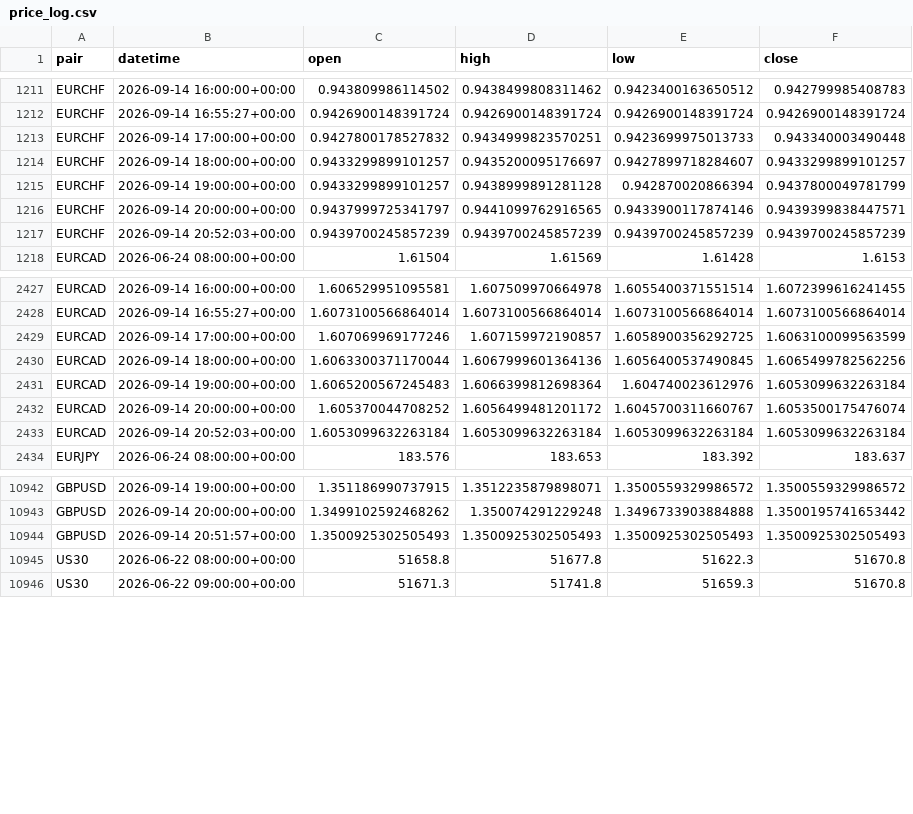
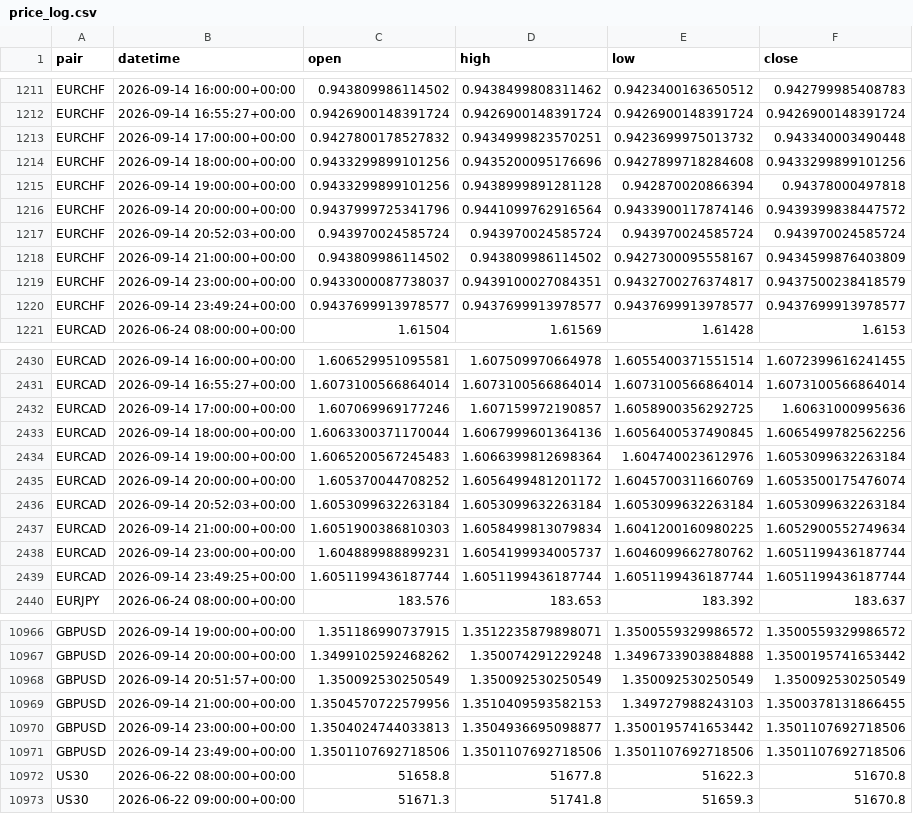
Before and after one commit to kenjtradez/adx-supertrend-signal, a CSV file: price_log.csv, drawn as a sheet; only a part is shown, gaps mark what is left out; the diff covers the shown part only.

```diff
--- a/price_log.csv
+++ b/price_log.csv
@@ -1212,7 +1212,10 @@ EURCHF,2026-09-14 16:00:00+00:00,0.943809986114502,0.9438499808311462,0.94234001
 EURCHF,2026-09-14 16:55:27+00:00,0.9426900148391724,0.9426900148391724,0.9426900148391724,0.9426900148391724
-EURCHF,2026-09-14 17:00:00+00:00,0.9427800178527832,0.9434999823570251,0.9423699975013733,0.943340003490448
-EURCHF,2026-09-14 18:00:00+00:00,0.9433299899101257,0.9435200095176697,0.9427899718284607,0.9433299899101257
-EURCHF,2026-09-14 19:00:00+00:00,0.9433299899101257,0.9438999891281128,0.942870020866394,0.9437800049781799
-EURCHF,2026-09-14 20:00:00+00:00,0.9437999725341797,0.9441099762916565,0.9433900117874146,0.9439399838447571
-EURCHF,2026-09-14 20:52:03+00:00,0.9439700245857239,0.9439700245857239,0.9439700245857239,0.9439700245857239
+EURCHF,2026-09-14 17:00:00+00:00,0.9427800178527832,0.9434999823570251,0.9423699975013732,0.943340003490448
+EURCHF,2026-09-14 18:00:00+00:00,0.9433299899101256,0.9435200095176696,0.9427899718284608,0.9433299899101256
+EURCHF,2026-09-14 19:00:00+00:00,0.9433299899101256,0.9438999891281128,0.942870020866394,0.94378000497818
+EURCHF,2026-09-14 20:00:00+00:00,0.9437999725341796,0.9441099762916564,0.9433900117874146,0.9439399838447572
+EURCHF,2026-09-14 20:52:03+00:00,0.943970024585724,0.943970024585724,0.943970024585724,0.943970024585724
+EURCHF,2026-09-14 21:00:00+00:00,0.943809986114502,0.943809986114502,0.9427300095558167,0.9434599876403809
+EURCHF,2026-09-14 23:00:00+00:00,0.9433000087738037,0.9439100027084351,0.9432700276374817,0.9437500238418579
+EURCHF,2026-09-14 23:49:24+00:00,0.9437699913978577,0.9437699913978577,0.9437699913978577,0.9437699913978577
 EURCAD,2026-06-24 08:00:00+00:00,1.61504,1.61569,1.61428,1.6153
@@ -2428,7 +2431,10 @@ EURCAD,2026-09-14 16:00:00+00:00,1.606529951095581,1.607509970664978,1.605540037
 EURCAD,2026-09-14 16:55:27+00:00,1.6073100566864014,1.6073100566864014,1.6073100566864014,1.6073100566864014
-EURCAD,2026-09-14 17:00:00+00:00,1.607069969177246,1.607159972190857,1.6058900356292725,1.6063100099563599
+EURCAD,2026-09-14 17:00:00+00:00,1.607069969177246,1.607159972190857,1.6058900356292725,1.60631000995636
 EURCAD,2026-09-14 18:00:00+00:00,1.6063300371170044,1.6067999601364136,1.6056400537490845,1.6065499782562256
 EURCAD,2026-09-14 19:00:00+00:00,1.6065200567245483,1.6066399812698364,1.604740023612976,1.6053099632263184
-EURCAD,2026-09-14 20:00:00+00:00,1.605370044708252,1.6056499481201172,1.6045700311660767,1.6053500175476074
+EURCAD,2026-09-14 20:00:00+00:00,1.605370044708252,1.6056499481201172,1.6045700311660769,1.6053500175476074
 EURCAD,2026-09-14 20:52:03+00:00,1.6053099632263184,1.6053099632263184,1.6053099632263184,1.6053099632263184
+EURCAD,2026-09-14 21:00:00+00:00,1.6051900386810303,1.6058499813079834,1.6041200160980225,1.6052900552749634
+EURCAD,2026-09-14 23:00:00+00:00,1.604889988899231,1.6054199934005737,1.6046099662780762,1.6051199436187744
+EURCAD,2026-09-14 23:49:25+00:00,1.6051199436187744,1.6051199436187744,1.6051199436187744,1.6051199436187744
 EURJPY,2026-06-24 08:00:00+00:00,183.576,183.653,183.392,183.637
@@ -10943,3 +10967,6 @@ GBPUSD,2026-09-14 19:00:00+00:00,1.351186990737915,1.3512235879898071,1.35005593
 GBPUSD,2026-09-14 20:00:00+00:00,1.3499102592468262,1.350074291229248,1.3496733903884888,1.3500195741653442
-GBPUSD,2026-09-14 20:51:57+00:00,1.3500925302505493,1.3500925302505493,1.3500925302505493,1.3500925302505493
+GBPUSD,2026-09-14 20:51:57+00:00,1.350092530250549,1.350092530250549,1.350092530250549,1.350092530250549
+GBPUSD,2026-09-14 21:00:00+00:00,1.3504570722579956,1.3510409593582153,1.349727988243103,1.3500378131866455
+GBPUSD,2026-09-14 23:00:00+00:00,1.3504024744033813,1.3504936695098877,1.3500195741653442,1.3501107692718506
+GBPUSD,2026-09-14 23:49:00+00:00,1.3501107692718506,1.3501107692718506,1.3501107692718506,1.3501107692718506
 US30,2026-06-22 08:00:00+00:00,51658.8,51677.8,51622.3,51670.8
```
Also changed, not shown: 18 added rows and 14 edited cells elsewhere in this file.
